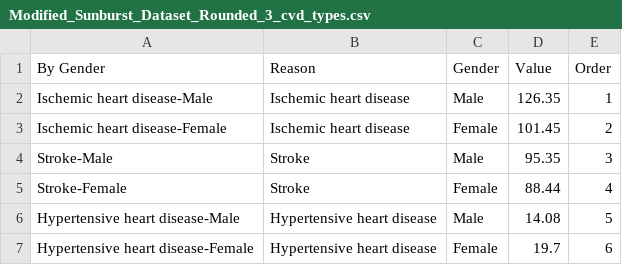
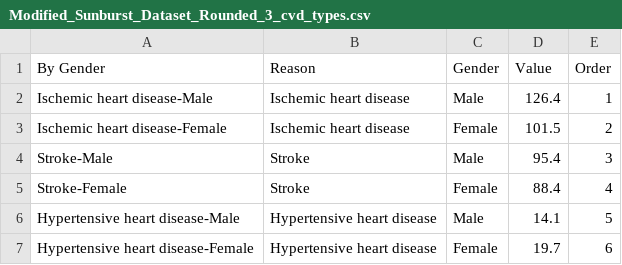
Before and after one commit to mmio0004/DataViz2, a CSV file: data/Modified_Sunburst_Dataset_Rounded_3_cvd_types.csv, drawn as a sheet.

Commit message:
edit data

```diff
--- a/data/Modified_Sunburst_Dataset_Rounded_3_cvd_types.csv
+++ b/data/Modified_Sunburst_Dataset_Rounded_3_cvd_types.csv
@@ -1,7 +1,7 @@
 By Gender,Reason,Gender,Value,Order
-Ischemic heart disease-Male,Ischemic heart disease,Male,126.35,1
-Ischemic heart disease-Female,Ischemic heart disease,Female,101.45,2
-Stroke-Male,Stroke,Male,95.35,3
-Stroke-Female,Stroke,Female,88.44,4
-Hypertensive heart disease-Male,Hypertensive heart disease,Male,14.08,5
+Ischemic heart disease-Male,Ischemic heart disease,Male,126.4,1
+Ischemic heart disease-Female,Ischemic heart disease,Female,101.5,2
+Stroke-Male,Stroke,Male,95.4,3
+Stroke-Female,Stroke,Female,88.4,4
+Hypertensive heart disease-Male,Hypertensive heart disease,Male,14.1,5
 Hypertensive heart disease-Female,Hypertensive heart disease,Female,19.7,6
```
